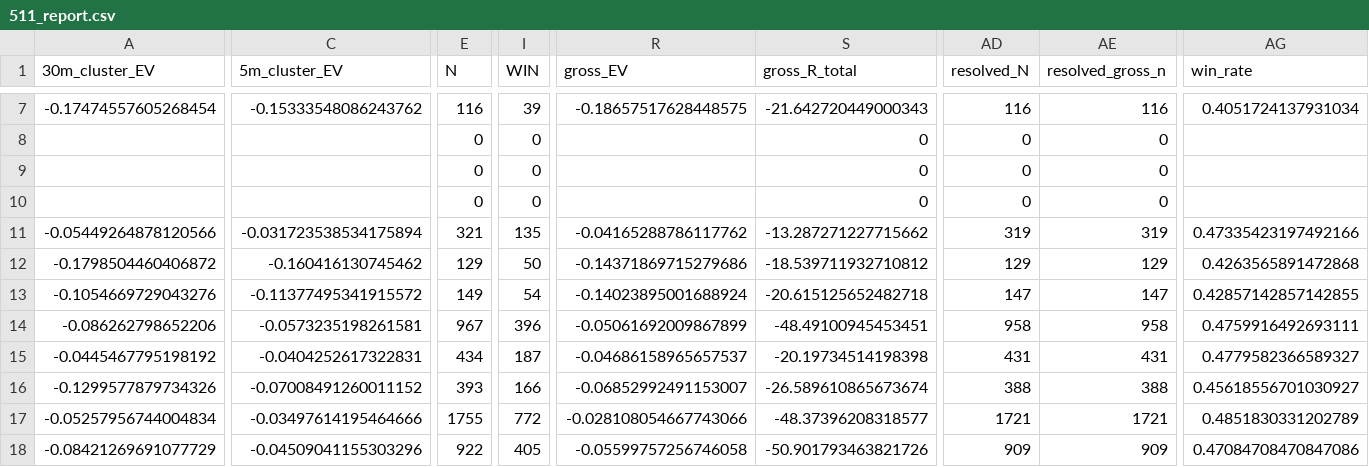
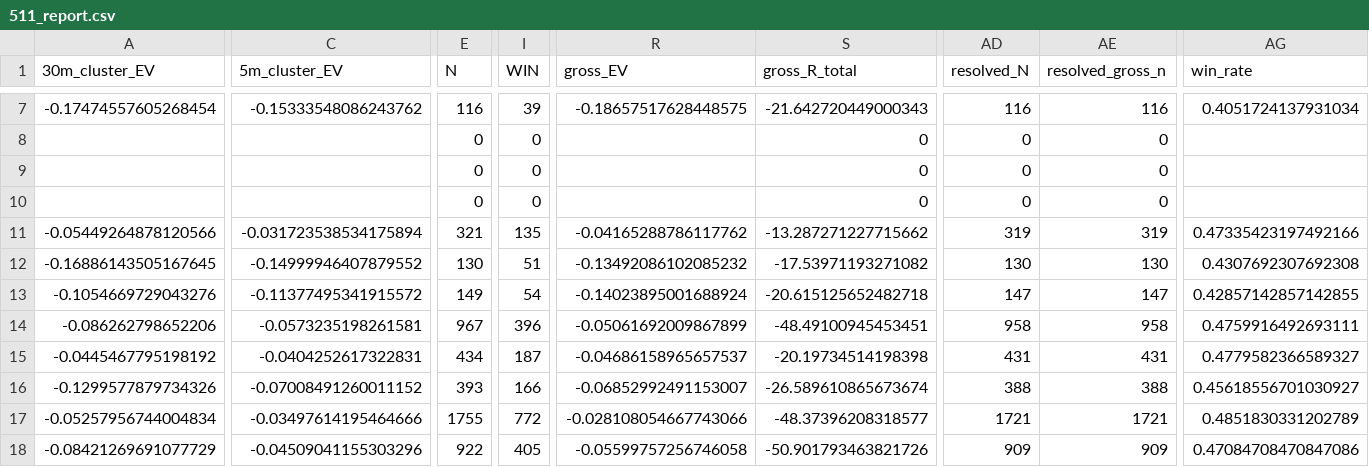
Before and after one commit to Sho-Sho122/mexc-monitor, a CSV file: 511_data/forward/511_report.csv, drawn as a sheet; only a part is shown, gaps mark what is left out; the diff covers the shown part only; the diff names each change by its address in the sheet, - before the commit and + after, or states it on an @@ line.

```diff
--- a/511_data/forward/511_report.csv
+++ b/511_data/forward/511_report.csv
-A12 (30m_cluster_EV): -0.1798504460406872
+A12 (30m_cluster_EV): -0.16886143505167645
-C12 (5m_cluster_EV): -0.160416130745462
+C12 (5m_cluster_EV): -0.14999946407879552
-E12 (N): 129
+E12 (N): 130
-I12 (WIN): 50
+I12 (WIN): 51
-R12 (gross_EV): -0.14371869715279686
+R12 (gross_EV): -0.13492086102085232
-S12 (gross_R_total): -18.539711932710812
+S12 (gross_R_total): -17.53971193271082
-AD12 (resolved_N): 129
+AD12 (resolved_N): 130
-AE12 (resolved_gross_n): 129
+AE12 (resolved_gross_n): 130
-AG12 (win_rate): 0.4263565891472868
+AG12 (win_rate): 0.4307692307692308
```
Also changed, not shown: 32 edited cells elsewhere in this file, 6 other files.
